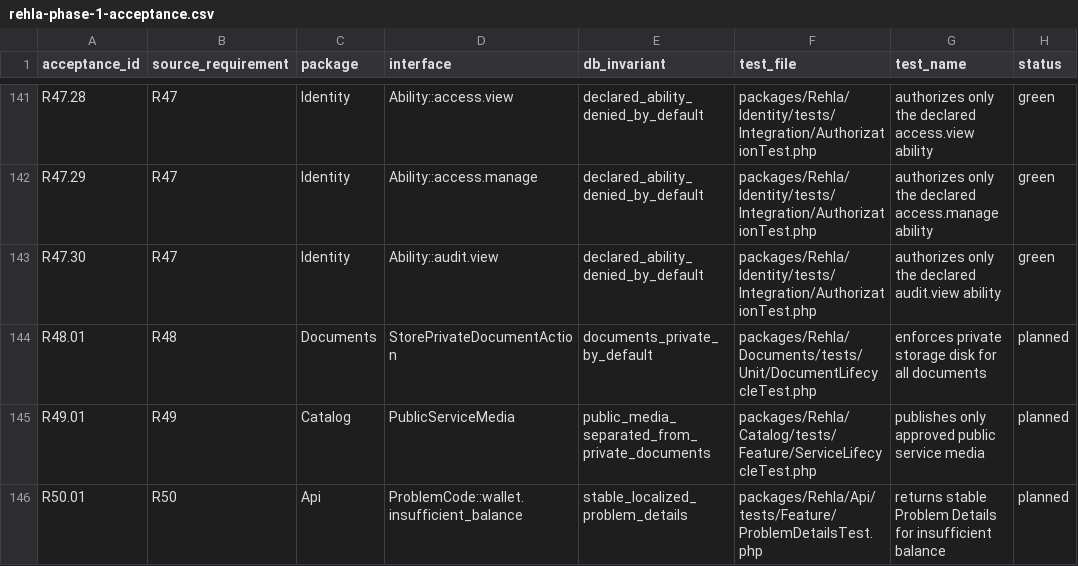
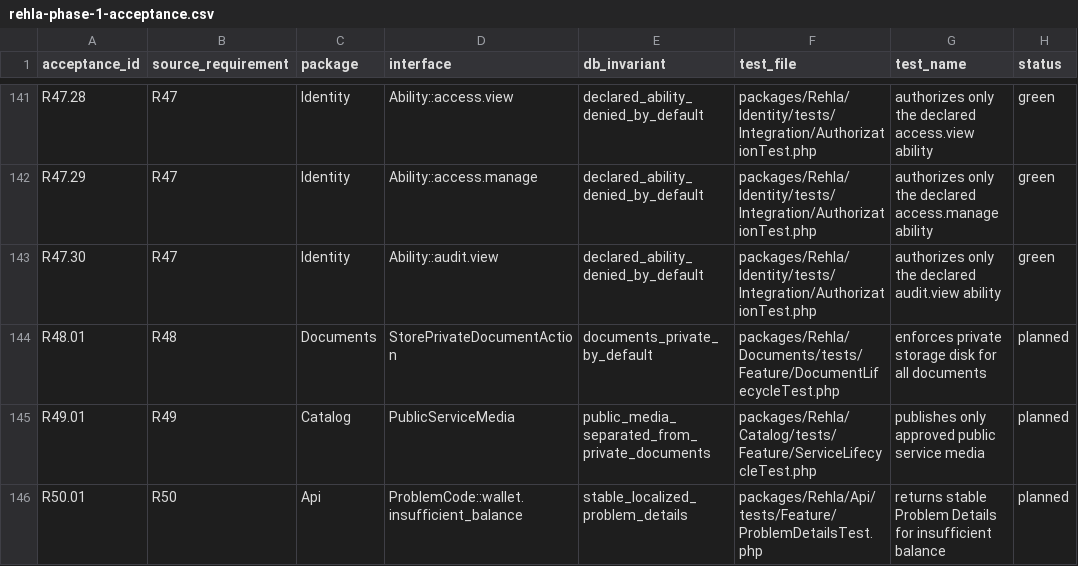
Before and after one commit to nasoomaa/rehla2, a CSV file: docs/requirements/rehla-phase-1-acceptance.csv, drawn as a sheet; only a part is shown, gaps mark what is left out; the diff names each change by its address in the sheet, - before the commit and + after, or states it on an @@ line.

Commit message:
docs: complete private document lifecycle contract

```diff
--- a/docs/requirements/rehla-phase-1-acceptance.csv
+++ b/docs/requirements/rehla-phase-1-acceptance.csv
-F144 (test_file): packages/Rehla/Documents/tests/Unit/DocumentLifecycleTest.php
+F144 (test_file): packages/Rehla/Documents/tests/Feature/DocumentLifecycleTest.php
```
Also changed, not shown: 2 other files.
